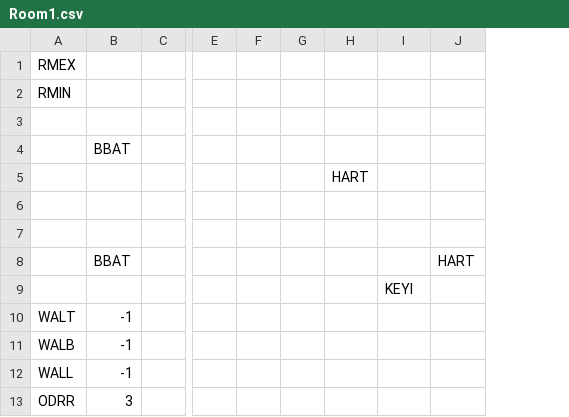
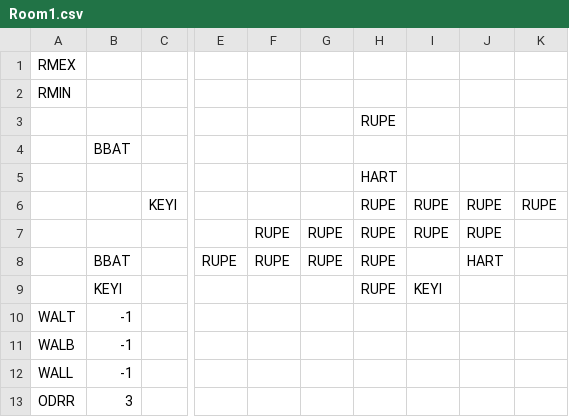
Before and after one commit to kylegessel/sprintfinity3902, a CSV file: Sprintfinity3902/Content/Rooms/Room1.csv, drawn as a sheet; only a part is shown, gaps mark what is left out; removed rows and columns are numbered as before the commit, all else as after; rows hold the shown columns only; the diff names each change by its address in the sheet, - before the commit and + after, or states it on an @@ line.

```diff
--- a/Sprintfinity3902/Content/Rooms/Room1.csv
+++ b/Sprintfinity3902/Content/Rooms/Room1.csv
-column C, empty
+column C, row 6: KEYI
-column E, empty
-column F, empty
-column G, empty
+column E, row 8: RUPE
+column F, rows 7-8: RUPE | RUPE
+column G, rows 7-8: RUPE | RUPE
+column K, row 6: RUPE
-H3: (empty)
+H3: RUPE
-row 6: (empty)
+row 6:  |  | KEYI |  |  |  | RUPE | RUPE | RUPE | RUPE
-row 7: (empty)
+row 7:  |  |  |  | RUPE | RUPE | RUPE | RUPE | RUPE
-H8: (empty)
+H8: RUPE
-row 9:  |  |  |  |  |  |  | KEYI
+row 9:  | KEYI |  |  |  |  | RUPE | KEYI
```
Also changed, not shown: 3 other files.
